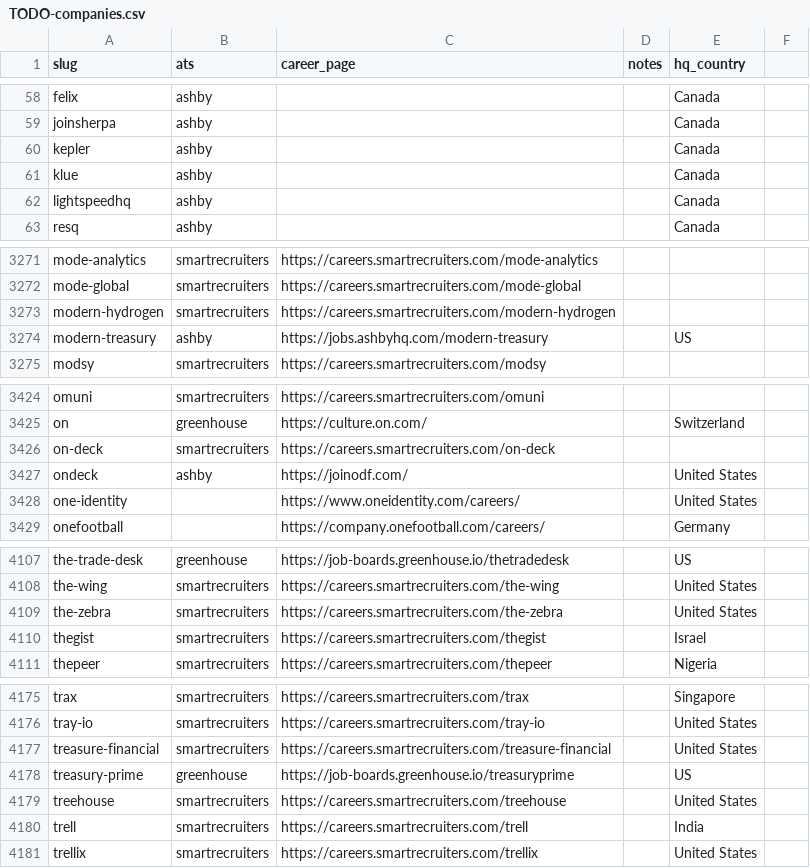
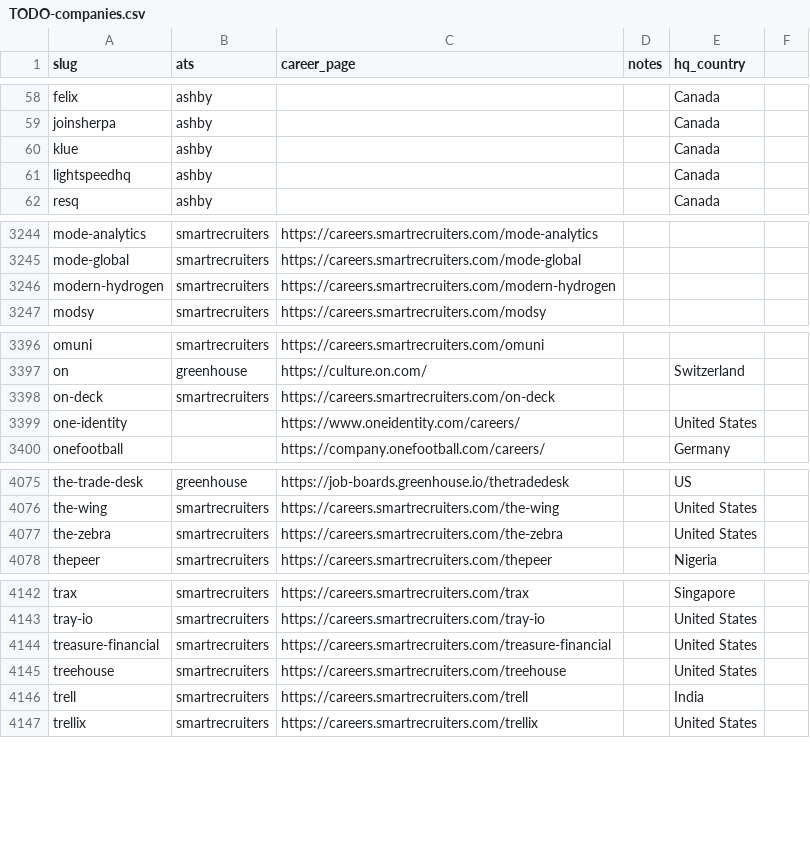
Before and after one commit to clarmso/job-board-crawler, a CSV file: TODO-companies.csv, drawn as a sheet; only a part is shown, gaps mark what is left out; the diff covers the shown part only.

```diff
--- a/TODO-companies.csv
+++ b/TODO-companies.csv
@@ -59,3 +59,2 @@ felix,ashby,,,Canada
 joinsherpa,ashby,,,Canada
-kepler,ashby,,,Canada
 klue,ashby,,,Canada
@@ -3273,3 +3246,2 @@ mode-global,smartrecruiters,https://careers.smartrecruiters.com/mode-global,,
 modern-hydrogen,smartrecruiters,https://careers.smartrecruiters.com/modern-hydrogen,,
-modern-treasury,ashby,https://jobs.ashbyhq.com/modern-treasury,,US
 modsy,smartrecruiters,https://careers.smartrecruiters.com/modsy,,
@@ -3426,3 +3398,2 @@ on,greenhouse,https://culture.on.com/,,Switzerland
 on-deck,smartrecruiters,https://careers.smartrecruiters.com/on-deck,,
-ondeck,ashby,https://joinodf.com/,,United States
 one-identity,,https://www.oneidentity.com/careers/,,United States
@@ -4109,3 +4077,2 @@ the-wing,smartrecruiters,https://careers.smartrecruiters.com/the-wing,,United St
 the-zebra,smartrecruiters,https://careers.smartrecruiters.com/the-zebra,,United States
-thegist,smartrecruiters,https://careers.smartrecruiters.com/thegist,,Israel
 thepeer,smartrecruiters,https://careers.smartrecruiters.com/thepeer,,Nigeria
@@ -4177,3 +4144,2 @@ tray-io,smartrecruiters,https://careers.smartrecruiters.com/tray-io,,United Stat
 treasure-financial,smartrecruiters,https://careers.smartrecruiters.com/treasure-financial,,United States
-treasury-prime,greenhouse,https://job-boards.greenhouse.io/treasuryprime,,US
 treehouse,smartrecruiters,https://careers.smartrecruiters.com/treehouse,,United States
```
Also changed, not shown: 29 removed rows and 9 edited cells elsewhere in this file.
